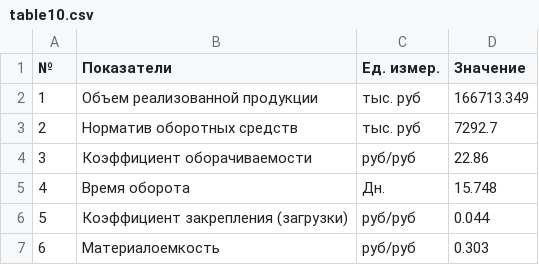
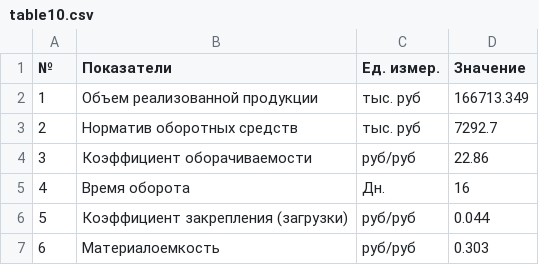
Before and after one commit to CheetoS101918/course, a CSV file: task5/table10.csv, drawn as a sheet.

Commit message:
a few little changes in 5th task

```diff
--- a/task5/table10.csv
+++ b/task5/table10.csv
@@ -4,3 +4,3 @@
 3;Коэффициент оборачиваемости;руб/руб;22.86
-4;Время оборота;Дн.;15.748
+4;Время оборота;Дн.;16
 5;Коэффициент закрепления (загрузки);руб/руб;0.044
```
Also changed, not shown: 2 other files.
